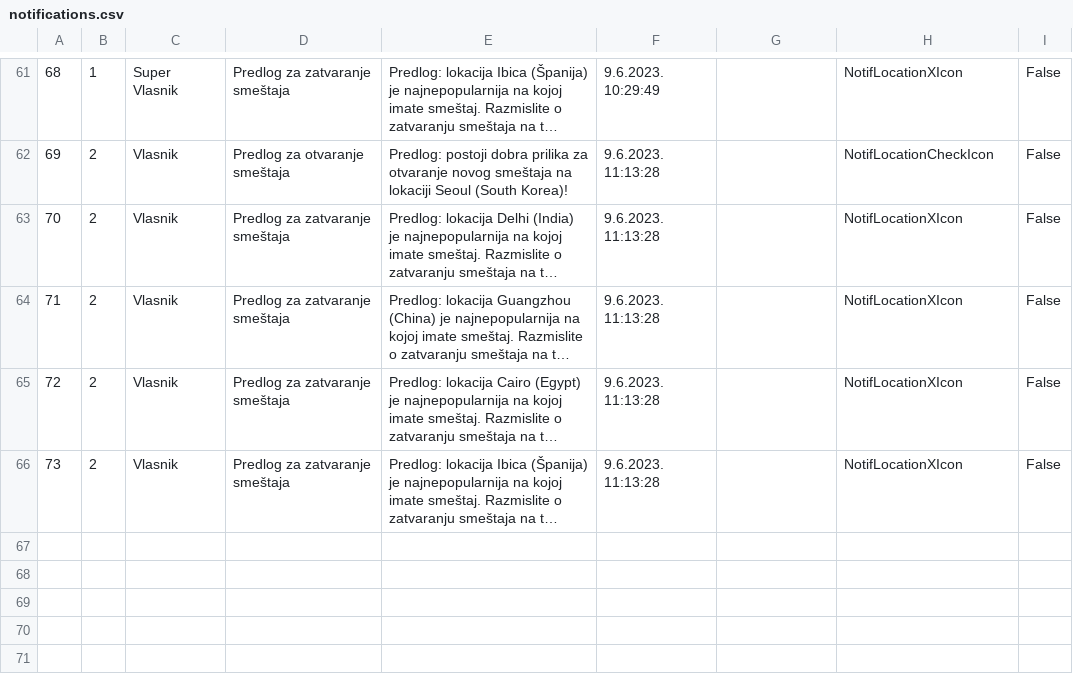
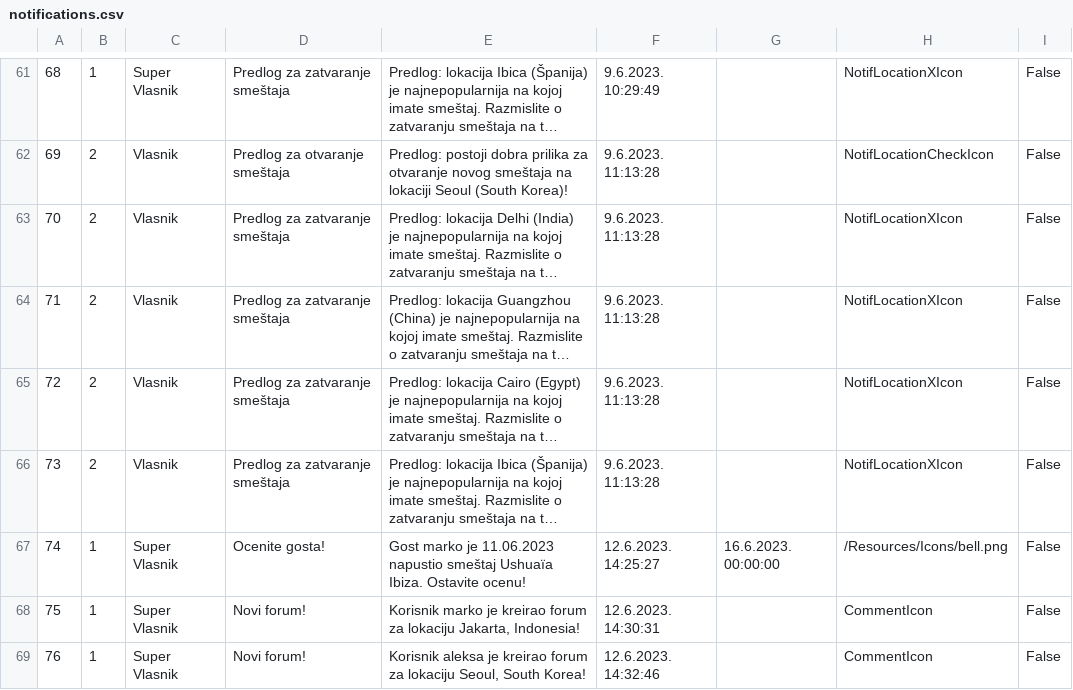
Before and after one commit to JovanDozic/sims-2023-group-4-team-A, a CSV file: sims-2023-group-4-team-A/SIMSProject/Resources/Data/notifications.csv, drawn as a sheet; only a part is shown, gaps mark what is left out; long unchanged cells end in …; the diff names each change by its address in the sheet, - before the commit and + after, or states it on an @@ line.

```diff
--- a/sims-2023-group-4-team-A/SIMSProject/Resources/Data/notifications.csv
+++ b/sims-2023-group-4-team-A/SIMSProject/Resources/Data/notifications.csv
+row 67: 74 | 1 | Super Vlasnik | Ocenite gosta! | Gost marko je 11.06.2023 napustio smeštaj Ushuaïa Ibiza. Ostavite ocenu! | 12.6.2023. 14:25:27 | 16.6.2023. 00:00:00 | /Resources/Icons/bell.png | False
+row 68: 75 | 1 | Super Vlasnik | Novi forum! | Korisnik marko je kreirao forum za lokaciju Jakarta, Indonesia! | 12.6.2023. 14:30:31 |  | CommentIcon | False
+row 69: 76 | 1 | Super Vlasnik | Novi forum! | Korisnik aleksa je kreirao forum za lokaciju Seoul, South Korea! | 12.6.2023. 14:32:46 |  | CommentIcon | False
```
Also changed, not shown: sims-2023-group-4-team-A/SIMSProject/Resources/Data/accommodationReservations.csv, sims-2023-group-4-team-A/SIMSProject/Resources/Data/comments.csv, 6 other files.
